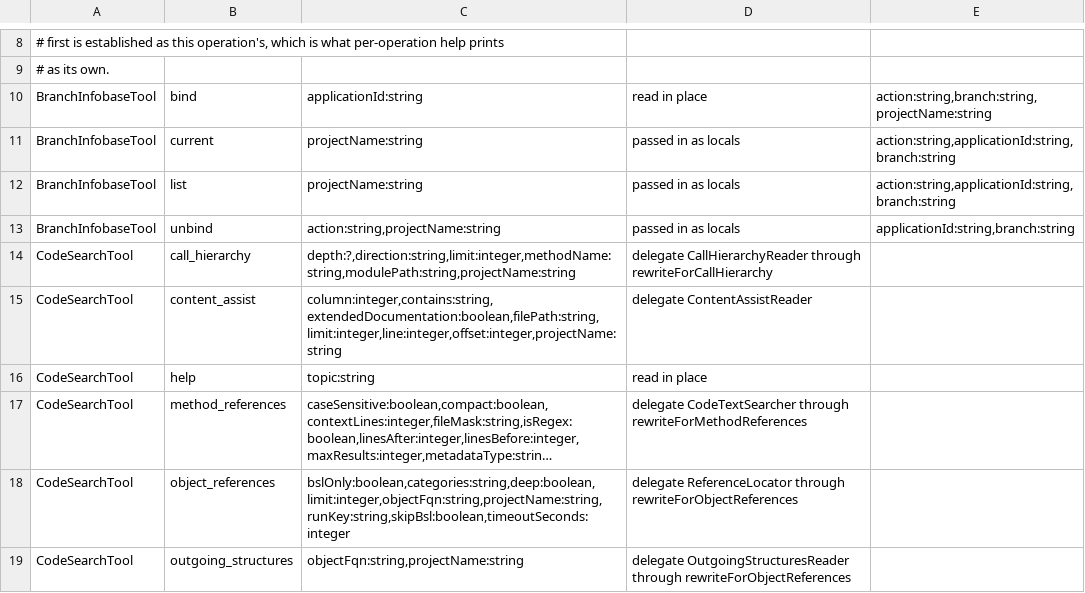
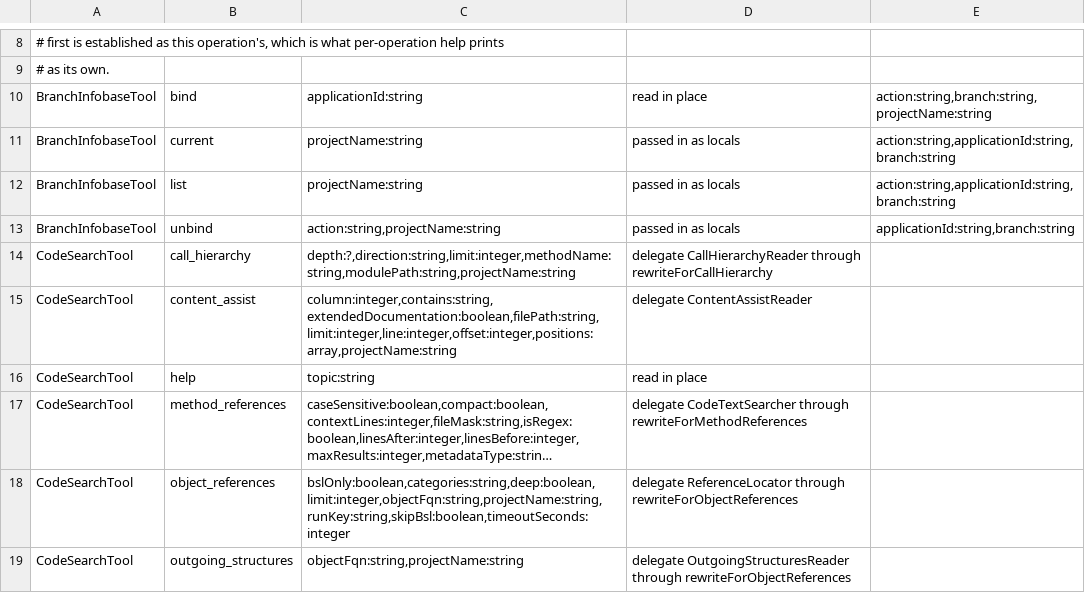
Before and after one commit to Desko77/ai-edt, a TSV file: mcp/bundles/ru.aiedt.mcp.server/schema/operation-parameters.tsv, drawn as a sheet; only a part is shown, gaps mark what is left out; long unchanged cells end in ….

Commit message:
content_assist answers a batch of positions in one call: the positions array names each file, line and column, one failure answers in place and the rest still run

```diff
--- a/mcp/bundles/ru.aiedt.mcp.server/schema/operation-parameters.tsv
+++ b/mcp/bundles/ru.aiedt.mcp.server/schema/operation-parameters.tsv
@@ -14,3 +14,3 @@ BranchInfobaseTool	unbind	action:string,projectName:string	passed in as locals	a
 CodeSearchTool	call_hierarchy	depth:?,direction:string,limit:integer,methodName:string,modulePath:string,projectName:string	delegate CallHierarchyReader through rewriteForCallHierarchy	
-CodeSearchTool	content_assist	column:integer,contains:string,extendedDocumentation:boolean,filePath:string,limit:integer,line:integer,offset:integer,projectName:string	delegate ContentAssistReader	
+CodeSearchTool	content_assist	column:integer,contains:string,extendedDocumentation:boolean,filePath:string,limit:integer,line:integer,offset:integer,positions:array,projectName:string	delegate ContentAssistReader	
 CodeSearchTool	help	topic:string	read in place	
```
Also changed, not shown: 5 other files.
